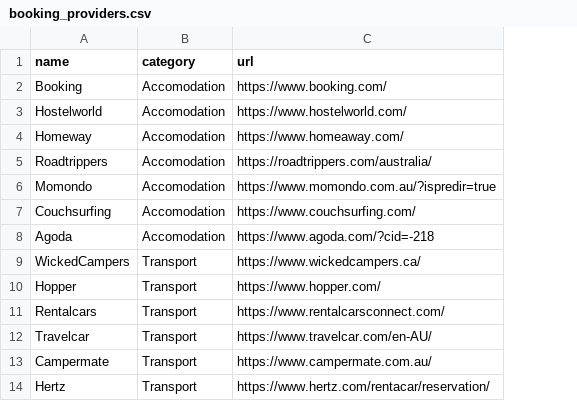
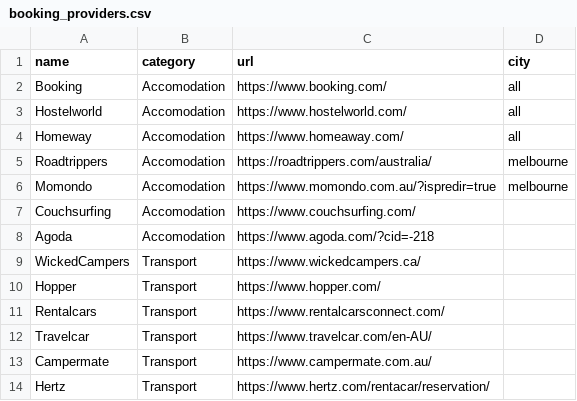
Before and after one commit to xeonfab/mynexttrip, a CSV file: db/data/booking_providers.csv, drawn as a sheet; only a part is shown; the diff names each change by its address in the sheet, - before the commit and + after, or states it on an @@ line.

```diff
--- a/db/data/booking_providers.csv
+++ b/db/data/booking_providers.csv
+column D (city), rows 2-6: all | all | all | melbourne | melbourne
```
Also changed, not shown: 1 other file.
